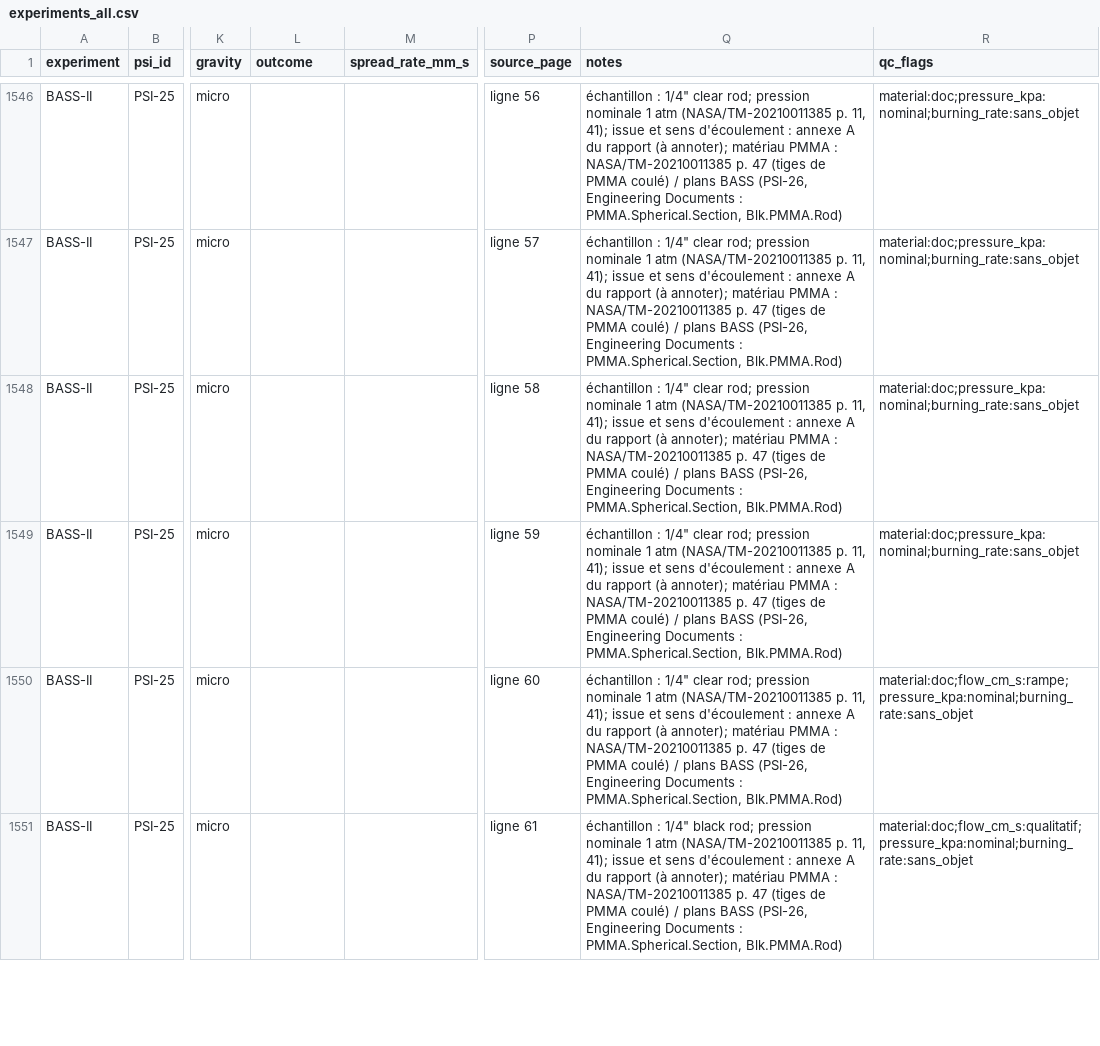
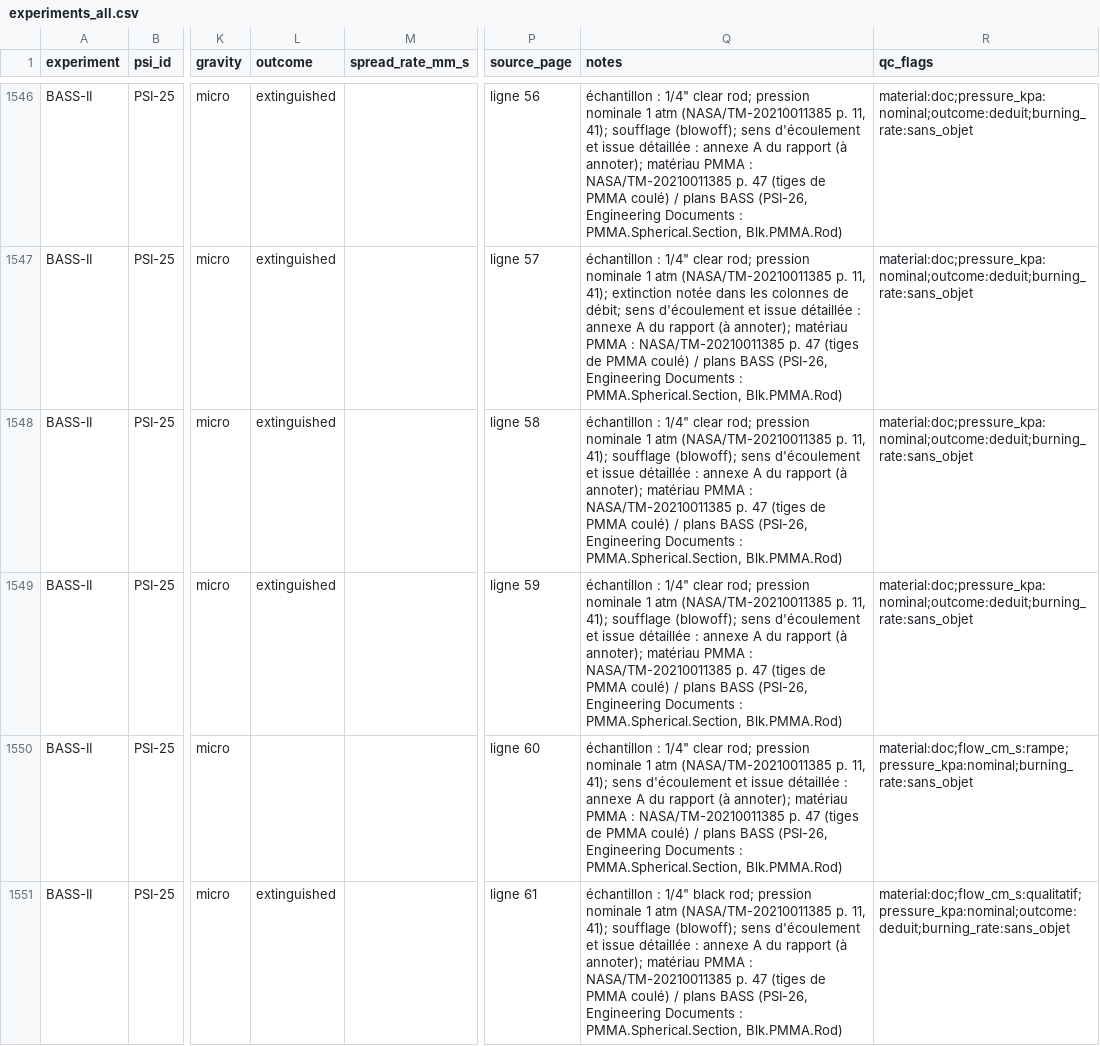
Before and after one commit to KZH-etu/Hack-NASA-Proteus4, a CSV file: data/processed/experiments_all.csv, drawn as a sheet; only a part is shown, gaps mark what is left out; the diff covers the shown part only; the diff names each change by its address in the sheet, - before the commit and + after, or states it on an @@ line.

Commit message:
Corrige les vitesses d'air BASS-II et déduit les extinctions écrites dans la source
Comparaison ligne à ligne avec un autre projet du challenge :
- vitesses : « 5 pots 0.4 0.36 » (le 5 était exclu, les réglages pot
  étaient comptés), « <1 » pris en compte dans le minimum ;
- diamètre des tiges notées 0.5" ;
- issue extinguished déduite de « ext » / « blowoff » écrits dans les
  colonnes de débit (25 essais BASS / BASS-II), marque deduit ;
- docs : résultats de la comparaison et état pour le hackathon.

```diff
--- a/data/processed/experiments_all.csv
+++ b/data/processed/experiments_all.csv
-L1546:L1549 (outcome): (empty)
+L1546:L1549 (outcome): extinguished
-Q1546 (notes): …11, 41); issue et sens d'écoulement : annexe…
+Q1546 (notes): …11, 41); soufflage (blowoff); sens d'écoulement et issue détaillée : annexe…
-R1546:R1549 (qc_flags): material:doc;pressure_kpa:nominal;burning_rate:sans_objet
+R1546:R1549 (qc_flags): material:doc;pressure_kpa:nominal;outcome:deduit;burning_rate:sans_objet
-Q1547 (notes): …11, 41); issue et sens d'écoulement : annexe…
+Q1547 (notes): …11, 41); extinction notée dans les colonnes de débit; sens d'écoulement et issue détaillée : annexe…
-Q1548:Q1549 (notes): …11, 41); issue et sens d'écoulement : annexe…
+Q1548:Q1549 (notes): …11, 41); soufflage (blowoff); sens d'écoulement et issue détaillée : annexe…
-Q1550 (notes): …11, 41); issue et sens d'écoulement : annexe…
+Q1550 (notes): …11, 41); sens d'écoulement et issue détaillée : annexe…
-L1551 (outcome): (empty)
+L1551 (outcome): extinguished
-Q1551 (notes): …11, 41); issue et sens d'écoulement : annexe…
+Q1551 (notes): …11, 41); soufflage (blowoff); sens d'écoulement et issue détaillée : annexe…
-R1551 (qc_flags): material:doc;flow_cm_s:qualitatif;pressure_kpa:nominal;burning_rate:sans_objet
+R1551 (qc_flags): material:doc;flow_cm_s:qualitatif;pressure_kpa:nominal;outcome:deduit;burning_rate:sans_objet
```
Also changed, not shown: 169 edited cells elsewhere in this file, 9 other files.
